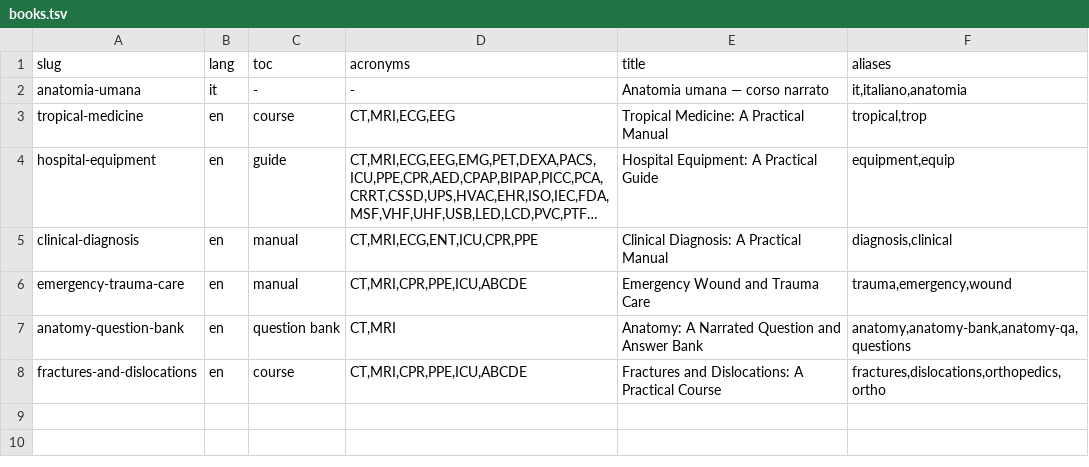
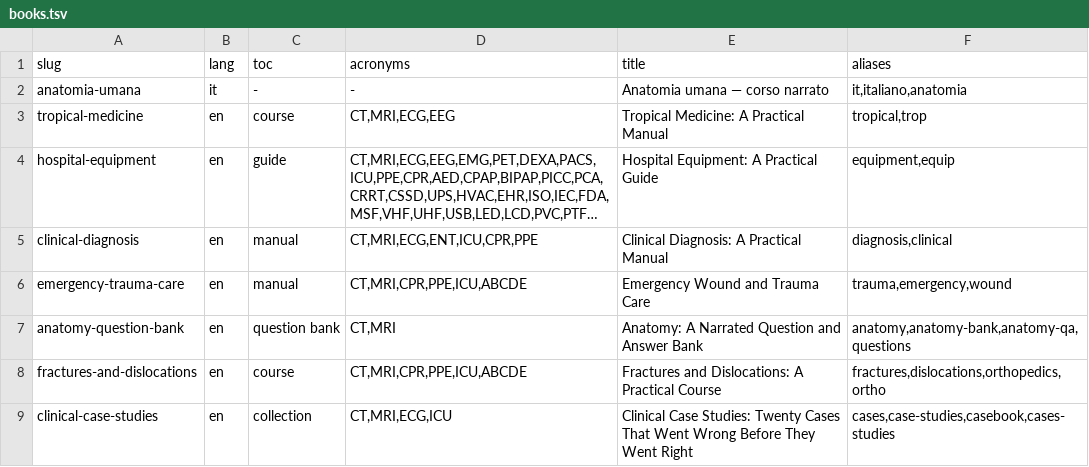
Before and after one commit to ozkanpakdil/audiobook-forge, a TSV file: books/books.tsv, drawn as a sheet; long unchanged cells end in …; the diff names each change by its address in the sheet, - before the commit and + after, or states it on an @@ line.

Commit message:
Add index file for "Clinical Case Studies" outlining chapters and appendices

```diff
--- a/books/books.tsv
+++ b/books/books.tsv
+row 9: clinical-case-studies | en | collection | CT,MRI,ECG,ICU | Clinical Case Studies: Twenty Cases That Went Wrong Before They Went Right | cases,case-studies,casebook,cases-studies
```
Also changed, not shown: 29 other files.
